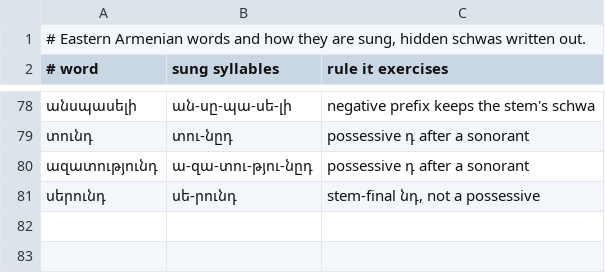
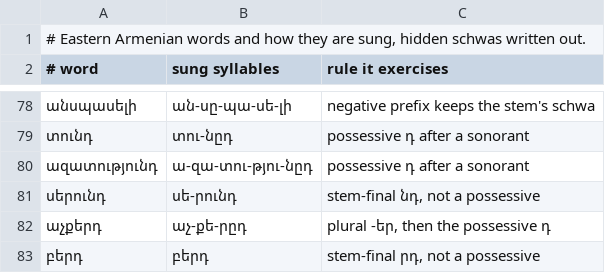
Before and after one commit to vitali87/ashugh, a TSV file: eval/data/hy_gold.tsv, drawn as a sheet; only a part is shown, gaps mark what is left out; the diff names each change by its address in the sheet, - before the commit and + after, or states it on an @@ line.

Commit message:
Fix the false alarms holdout 2 found
Scored with the analyzer frozen at 5c2962f, the 48 holdout-2 drafts
had 15 flagged lines in 1,000; 3 were the writers' and 12 ashugh's.
Those are now fixed:
- Armenian: after the plural -եր, դ is always the possessive and takes
  a schwa (աչուկներդ, աչքերդ), while stems like բերդ and մարդ stay
  closed. The gold list grows to 81 words, all matched.
- Russian: кружится and кружатся also take кружи́тся, and искрится is
  искри́тся (the table had only the other readings); только is a
  particle, metrically weak like даже and тоже.

```diff
--- a/eval/data/hy_gold.tsv
+++ b/eval/data/hy_gold.tsv
+row 82: աչքերդ | աչ-քե-րըդ | plural -եր, then the possessive դ
+row 83: բերդ | բերդ | stem-final րդ, not a possessive
```
Also changed, not shown: 10 other files.
